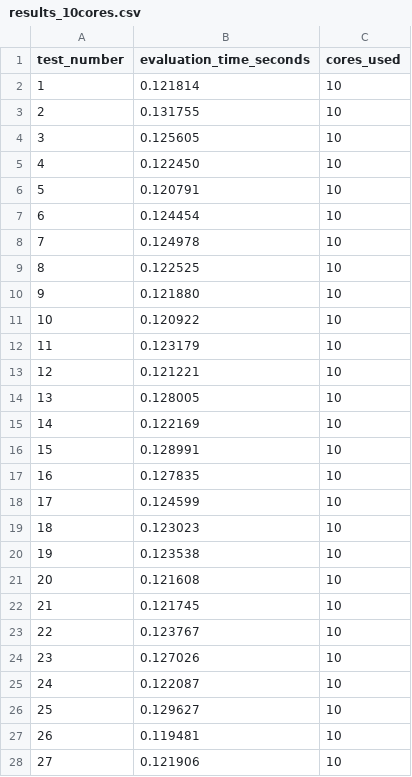
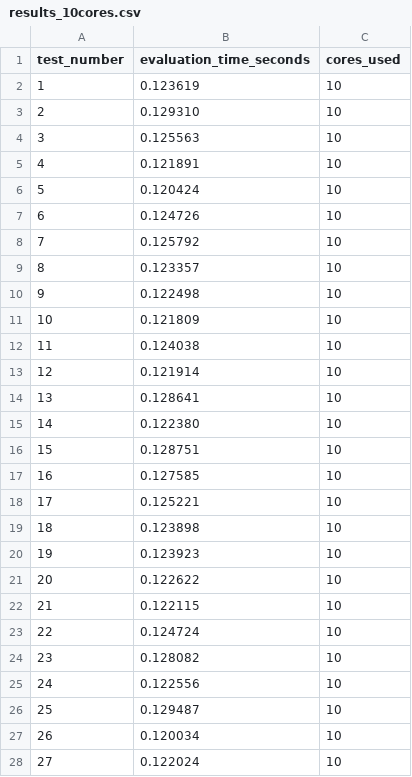
Before and after one commit to Aztro2004/Parallelized-Polygon-Approximation-with-Evolutionary-Strategies, a CSV file: results_10cores.csv, drawn as a sheet; only a part is shown; the diff covers the shown part only.

```diff
--- a/results_10cores.csv
+++ b/results_10cores.csv
@@ -1,28 +1,28 @@
 test_number,evaluation_time_seconds,cores_used
-1,0.121814,10
-2,0.131755,10
-3,0.125605,10
-4,0.122450,10
-5,0.120791,10
-6,0.124454,10
-7,0.124978,10
-8,0.122525,10
-9,0.121880,10
-10,0.120922,10
-11,0.123179,10
-12,0.121221,10
-13,0.128005,10
-14,0.122169,10
-15,0.128991,10
-16,0.127835,10
-17,0.124599,10
-18,0.123023,10
-19,0.123538,10
-20,0.121608,10
-21,0.121745,10
-22,0.123767,10
-23,0.127026,10
-24,0.122087,10
-25,0.129627,10
-26,0.119481,10
-27,0.121906,10
+1,0.123619,10
+2,0.129310,10
+3,0.125563,10
+4,0.121891,10
+5,0.120424,10
+6,0.124726,10
+7,0.125792,10
+8,0.123357,10
+9,0.122498,10
+10,0.121809,10
+11,0.124038,10
+12,0.121914,10
+13,0.128641,10
+14,0.122380,10
+15,0.128751,10
+16,0.127585,10
+17,0.125221,10
+18,0.123898,10
+19,0.123923,10
+20,0.122622,10
+21,0.122115,10
+22,0.124724,10
+23,0.128082,10
+24,0.122556,10
+25,0.129487,10
+26,0.120034,10
+27,0.122024,10
```
Also changed, not shown: 73 edited cells elsewhere in this file, results_11cores.csv, results_12cores.csv, 27 other files.
